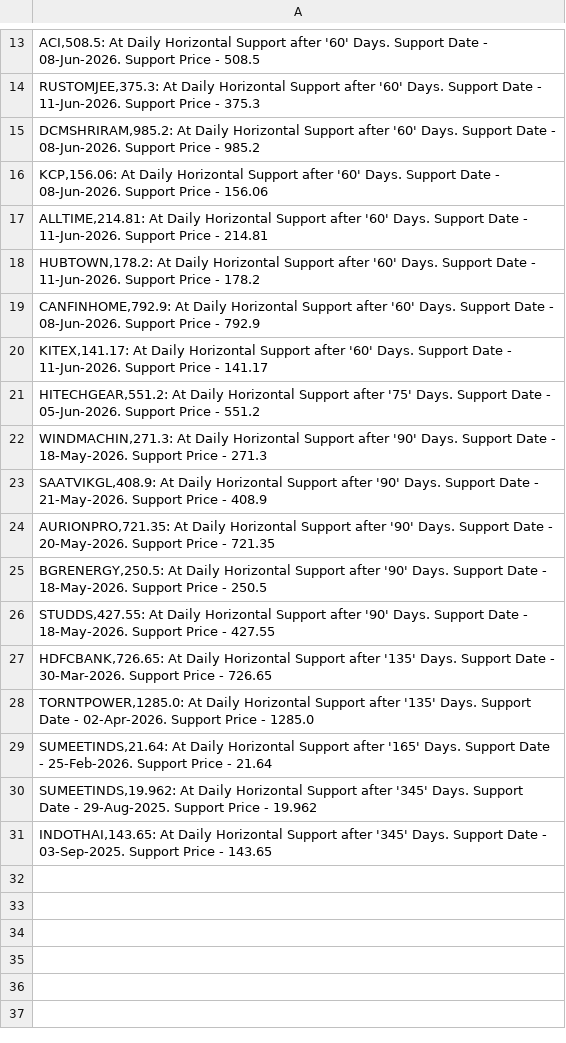
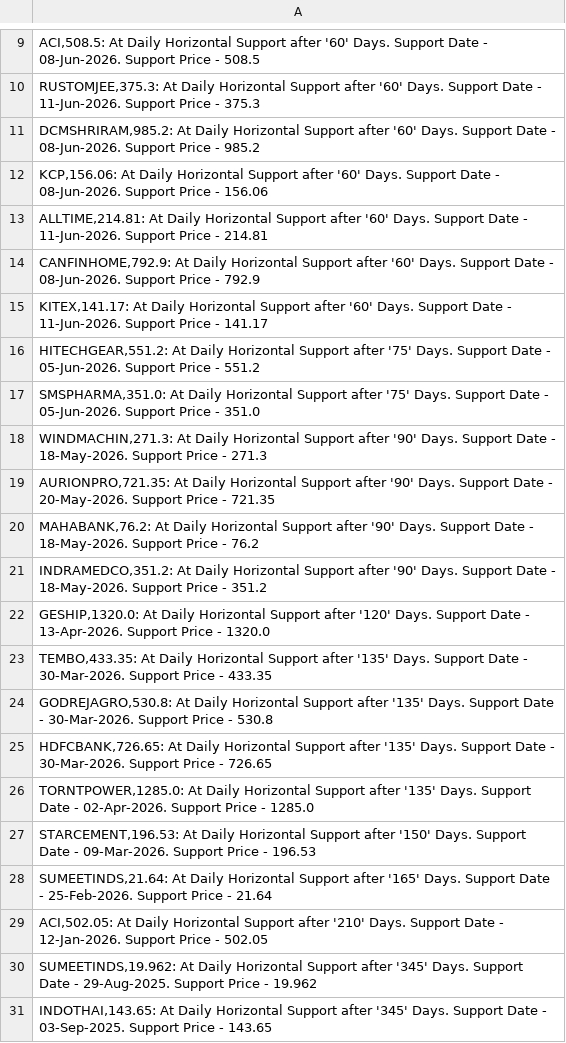
Before and after one commit to vibats/Daily_Notification_Data, a CSV file: Email_Notification_Data/Daily_TimeFrame_Horizontal_Support.csv, drawn as a sheet; only a part is shown, gaps mark what is left out; the diff covers the shown part only.

```diff
--- a/Email_Notification_Data/Daily_TimeFrame_Horizontal_Support.csv
+++ b/Email_Notification_Data/Daily_TimeFrame_Horizontal_Support.csv
@@ -17,3 +13,2 @@
 "ALLTIME,214.81: At Daily Horizontal Support after '60' Days. Support Date - 11-Jun-2026. Support Price - 214.81"
-"HUBTOWN,178.2: At Daily Horizontal Support after '60' Days. Support Date - 11-Jun-2026. Support Price - 178.2"
 "CANFINHOME,792.9: At Daily Horizontal Support after '60' Days. Support Date - 08-Jun-2026. Support Price - 792.9"
@@ -21,10 +16,15 @@
 "HITECHGEAR,551.2: At Daily Horizontal Support after '75' Days. Support Date - 05-Jun-2026. Support Price - 551.2"
+"SMSPHARMA,351.0: At Daily Horizontal Support after '75' Days. Support Date - 05-Jun-2026. Support Price - 351.0"
 "WINDMACHIN,271.3: At Daily Horizontal Support after '90' Days. Support Date - 18-May-2026. Support Price - 271.3"
-"SAATVIKGL,408.9: At Daily Horizontal Support after '90' Days. Support Date - 21-May-2026. Support Price - 408.9"
 "AURIONPRO,721.35: At Daily Horizontal Support after '90' Days. Support Date - 20-May-2026. Support Price - 721.35"
-"BGRENERGY,250.5: At Daily Horizontal Support after '90' Days. Support Date - 18-May-2026. Support Price - 250.5"
-"STUDDS,427.55: At Daily Horizontal Support after '90' Days. Support Date - 18-May-2026. Support Price - 427.55"
+"MAHABANK,76.2: At Daily Horizontal Support after '90' Days. Support Date - 18-May-2026. Support Price - 76.2"
+"INDRAMEDCO,351.2: At Daily Horizontal Support after '90' Days. Support Date - 18-May-2026. Support Price - 351.2"
+"GESHIP,1320.0: At Daily Horizontal Support after '120' Days. Support Date - 13-Apr-2026. Support Price - 1320.0"
+"TEMBO,433.35: At Daily Horizontal Support after '135' Days. Support Date - 30-Mar-2026. Support Price - 433.35"
+"GODREJAGRO,530.8: At Daily Horizontal Support after '135' Days. Support Date - 30-Mar-2026. Support Price - 530.8"
 "HDFCBANK,726.65: At Daily Horizontal Support after '135' Days. Support Date - 30-Mar-2026. Support Price - 726.65"
 "TORNTPOWER,1285.0: At Daily Horizontal Support after '135' Days. Support Date - 02-Apr-2026. Support Price - 1285.0"
+"STARCEMENT,196.53: At Daily Horizontal Support after '150' Days. Support Date - 09-Mar-2026. Support Price - 196.53"
 "SUMEETINDS,21.64: At Daily Horizontal Support after '165' Days. Support Date - 25-Feb-2026. Support Price - 21.64"
+"ACI,502.05: At Daily Horizontal Support after '210' Days. Support Date - 12-Jan-2026. Support Price - 502.05"
 "SUMEETINDS,19.962: At Daily Horizontal Support after '345' Days. Support Date - 29-Aug-2025. Support Price - 19.962"
```
Also changed, not shown: 1 added row, 5 removed rows and 1 edited cell elsewhere in this file, Email_Notification_Data/Daily_TimeFrame_Horizontal_Support_30_Days.csv, Email_Notification_Data/Daily_Timeframe_Breakout_Personal.csv, 1 other file.
